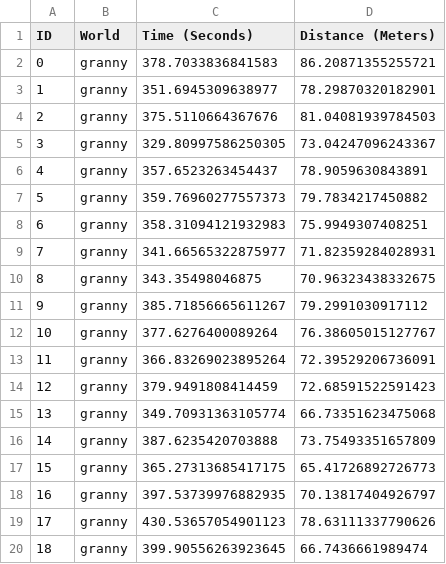
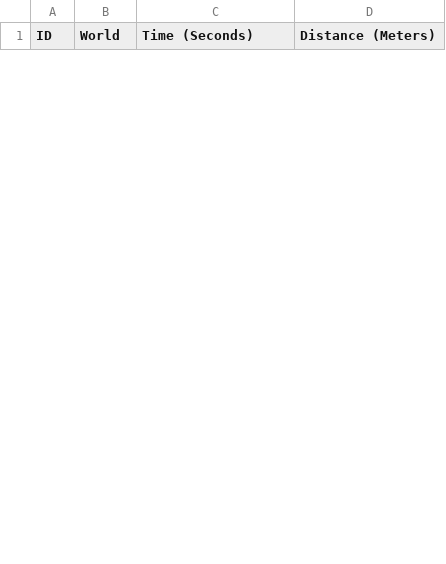
Before and after one commit to MERLIN2-ARCH/merlin2, a CSV file: merlin2_demos/results/results_granny_20.csv, drawn as a sheet; only a part is shown; removed rows and columns are numbered as before the commit, all else as after; the diff covers the shown part only; the diff names each change by its address in the sheet, - before the commit and + after, or states it on an @@ line.

Commit message:
new results of demo2

```diff
--- a/merlin2_demos/results/results_granny_20.csv
+++ b/merlin2_demos/results/results_granny_20.csv
-row 2: 0 | granny | 378.7033836841583 | 86.20871355255721
-row 3: 1 | granny | 351.6945309638977 | 78.29870320182901
-row 4: 2 | granny | 375.5110664367676 | 81.04081939784503
-row 5: 3 | granny | 329.80997586250305 | 73.04247096243367
-row 6: 4 | granny | 357.6523263454437 | 78.9059630843891
-row 7: 5 | granny | 359.76960277557373 | 79.7834217450882
-row 8: 6 | granny | 358.31094121932983 | 75.9949307408251
-row 9: 7 | granny | 341.66565322875977 | 71.82359284028931
-row 10: 8 | granny | 343.35498046875 | 70.96323438332675
-row 11: 9 | granny | 385.71856665611267 | 79.2991030917112
-row 12: 10 | granny | 377.6276400089264 | 76.38605015127767
-row 13: 11 | granny | 366.83269023895264 | 72.39529206736091
-row 14: 12 | granny | 379.9491808414459 | 72.68591522591423
-row 15: 13 | granny | 349.70931363105774 | 66.73351623475068
-row 16: 14 | granny | 387.6235420703888 | 73.75493351657809
-row 17: 15 | granny | 365.27313685417175 | 65.41726892726773
-row 18: 16 | granny | 397.53739976882935 | 70.13817404926797
-row 19: 17 | granny | 430.53657054901123 | 78.63111337790626
-row 20: 18 | granny | 399.90556263923645 | 66.7436661989474
```
Also changed, not shown: 5 added rows and 11 removed rows elsewhere in this file, 4 other files.
